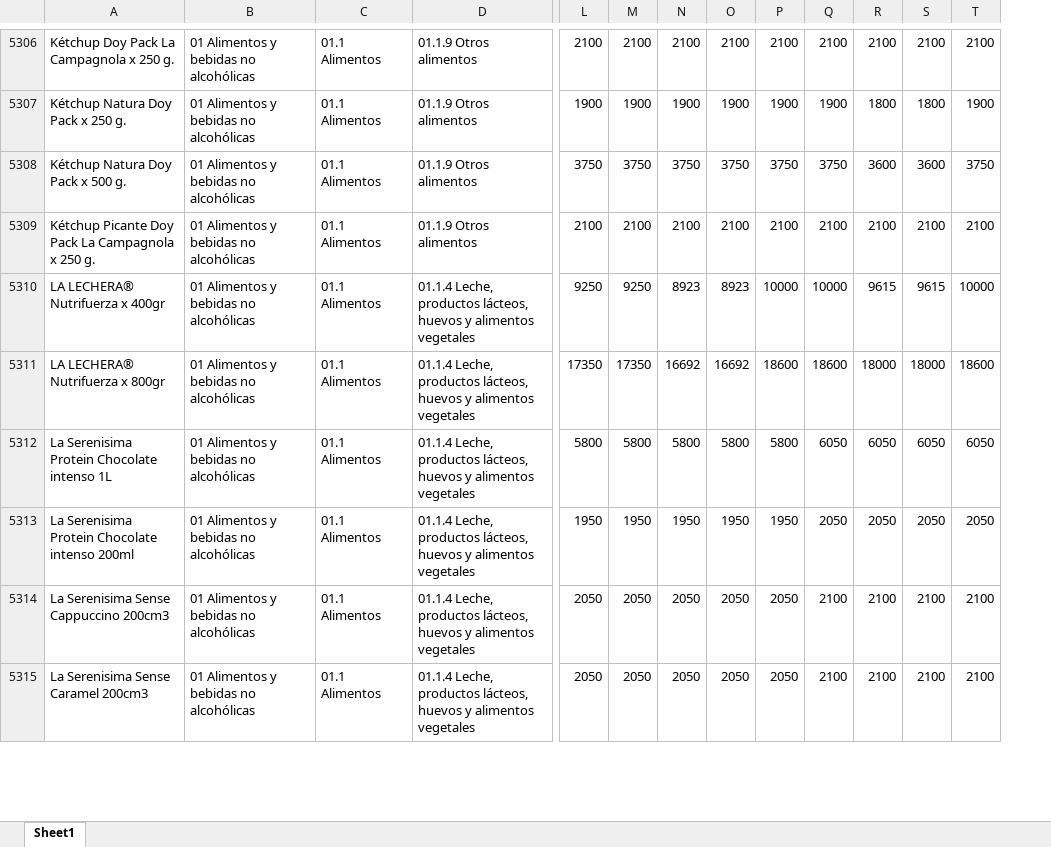
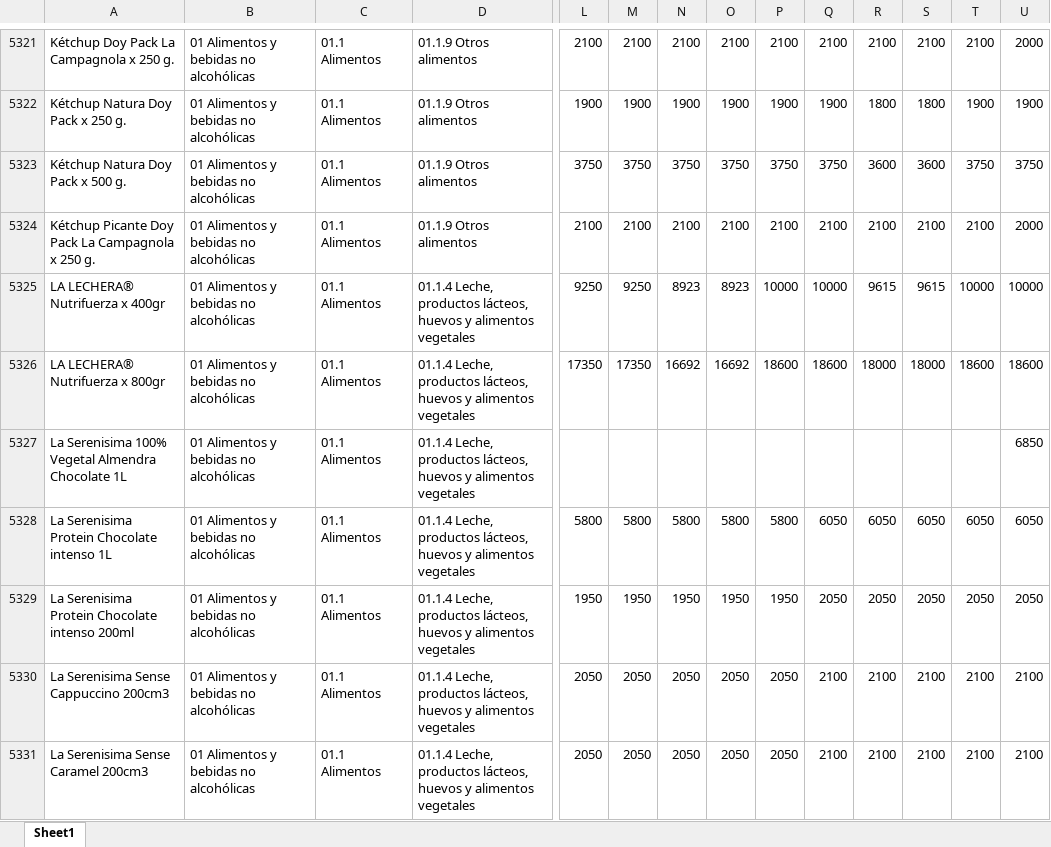
Before and after one commit to AgustinRivasBergant1995/monitor-precios, an Excel workbook: datos/laanonima_historico.xlsx, sheet Sheet1, drawn as a sheet; only a part is shown, gaps mark what is left out; values as stored, in another font and other column widths than the file's, no borders; rows hold the shown columns only; the diff covers the shown part only; the diff names each change by its address in the sheet, - before the commit and + after, or states it on an @@ line.

```diff
--- a/datos/laanonima_historico.xlsx (sheet Sheet1)
+++ b/datos/laanonima_historico.xlsx (sheet Sheet1)
+column U, rows 5321-5326: 2000 | 1900 | 3750 | 2000 | 10000 | 18600; rows 5328-5331: 6050 | 2050 | 2100 | 2100
+row 5327: La Serenisima 100% Vegetal Almendra Chocolate 1L | 01 Alimentos y bebidas no alcohólicas | 01.1 Alimentos | 01.1.4 Leche, productos lácteos, huevos y alimentos vegetales |  |  |  |  |  |  |  |  |  | 6850
```
Also changed, not shown: 48 added rows elsewhere in this sheet, datos/eltodo_historico.xlsx, 1 other file.
